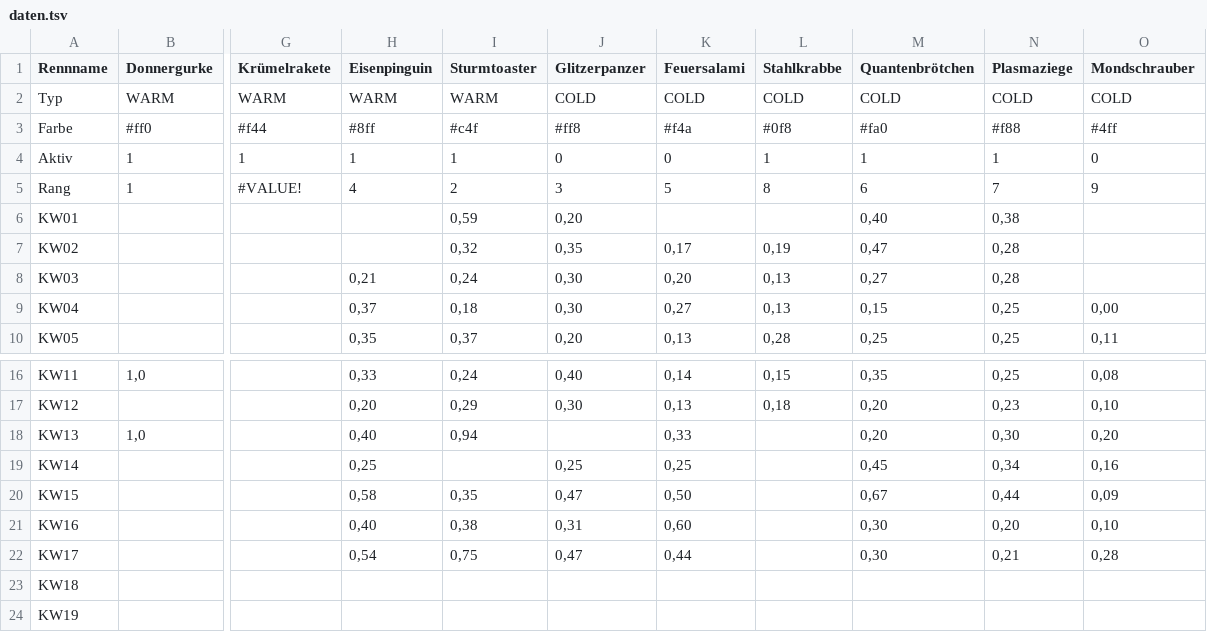
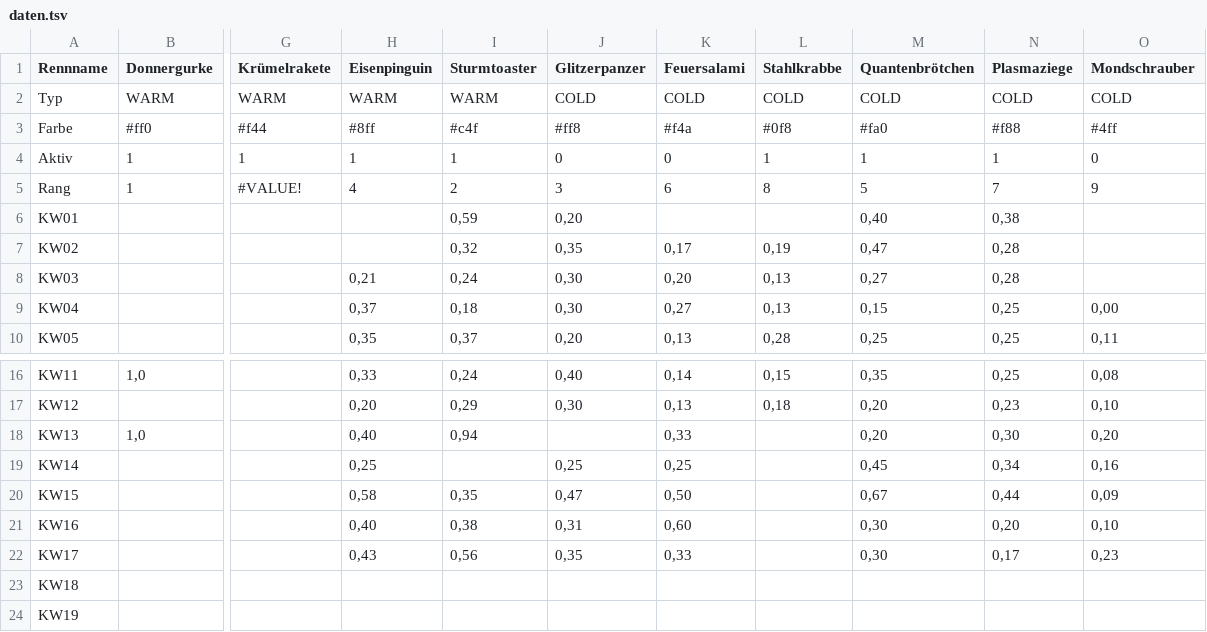
Before and after one commit to christianknoll-create/workflows, a TSV file: daten.tsv, drawn as a sheet; only a part is shown, gaps mark what is left out; the diff names each change by its address in the sheet, - before the commit and + after, or states it on an @@ line.

```diff
--- a/daten.tsv
+++ b/daten.tsv
-K5 (Feuersalami): 5
+K5 (Feuersalami): 6
-M5 (Quantenbrötchen): 6
+M5 (Quantenbrötchen): 5
-H22 (Eisenpinguin): 0,54
+H22 (Eisenpinguin): 0,43
-I22 (Sturmtoaster): 0,75
+I22 (Sturmtoaster): 0,56
-J22 (Glitzerpanzer): 0,47
+J22 (Glitzerpanzer): 0,35
-K22 (Feuersalami): 0,44
+K22 (Feuersalami): 0,33
-N22 (Plasmaziege): 0,21
+N22 (Plasmaziege): 0,17
-O22 (Mondschrauber): 0,28
+O22 (Mondschrauber): 0,23
```
